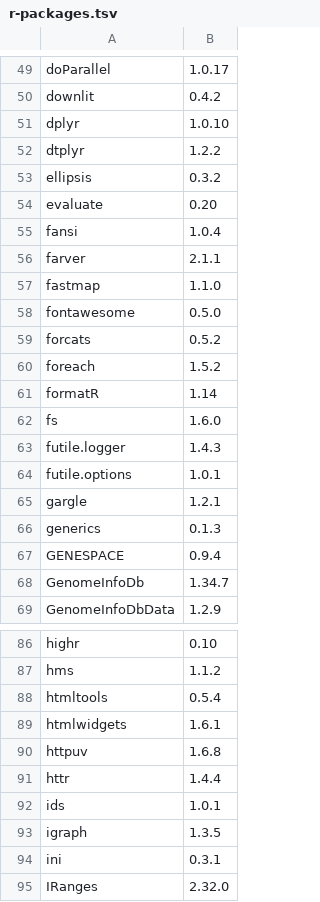
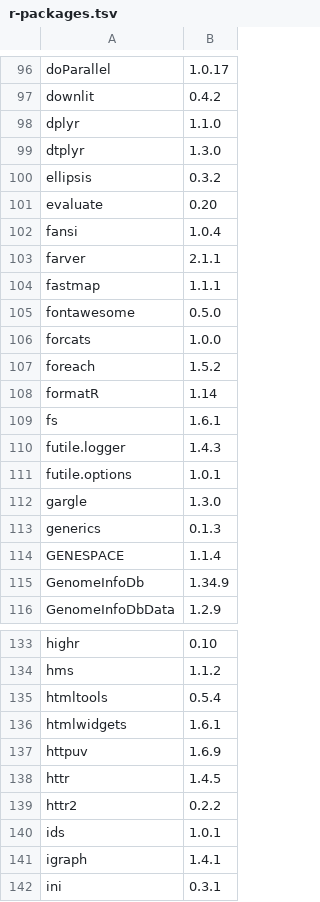
Before and after one commit to sophieschmidt789/genespace_docker, a TSV file: r-packages.tsv, drawn as a sheet; only a part is shown, gaps mark what is left out; the shorter side is filled out with more unchanged rows; the diff covers the shown part only.

```diff
--- a/r-packages.tsv
+++ b/r-packages.tsv
@@ -50,4 +97,4 @@ doParallel	1.0.17
 downlit	0.4.2
-dplyr	1.0.10
-dtplyr	1.2.2
+dplyr	1.1.0
+dtplyr	1.3.0
 ellipsis	0.3.2
@@ -56,14 +103,14 @@ fansi	1.0.4
 farver	2.1.1
-fastmap	1.1.0
+fastmap	1.1.1
 fontawesome	0.5.0
-forcats	0.5.2
+forcats	1.0.0
 foreach	1.5.2
 formatR	1.14
-fs	1.6.0
+fs	1.6.1
 futile.logger	1.4.3
 futile.options	1.0.1
-gargle	1.2.1
+gargle	1.3.0
 generics	0.1.3
-GENESPACE	0.9.4
-GenomeInfoDb	1.34.7
+GENESPACE	1.1.4
+GenomeInfoDb	1.34.9
 GenomeInfoDbData	1.2.9
@@ -89,6 +136,7 @@ htmltools	0.5.4
 htmlwidgets	1.6.1
-httpuv	1.6.8
-httr	1.4.4
+httpuv	1.6.9
+httr	1.4.5
+httr2	0.2.2
 ids	1.0.1
-igraph	1.3.5
+igraph	1.4.1
 ini	0.3.1
```
Also changed, not shown: 48 added rows, 1 removed row and 22 edited cells elsewhere in this file, apt-packages.tsv, 2 other files.
